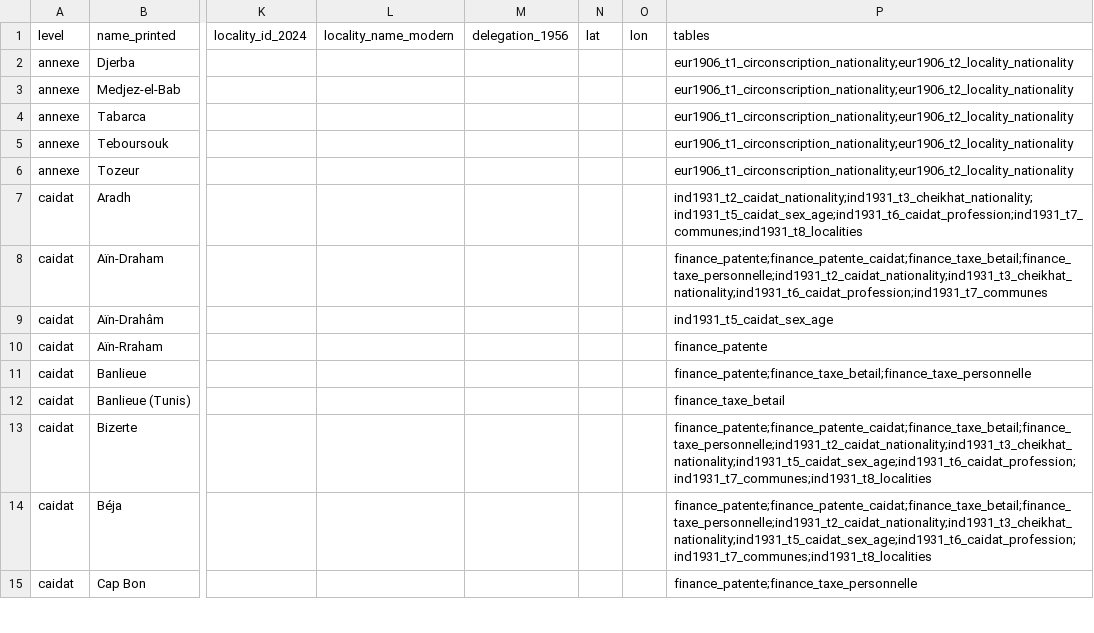
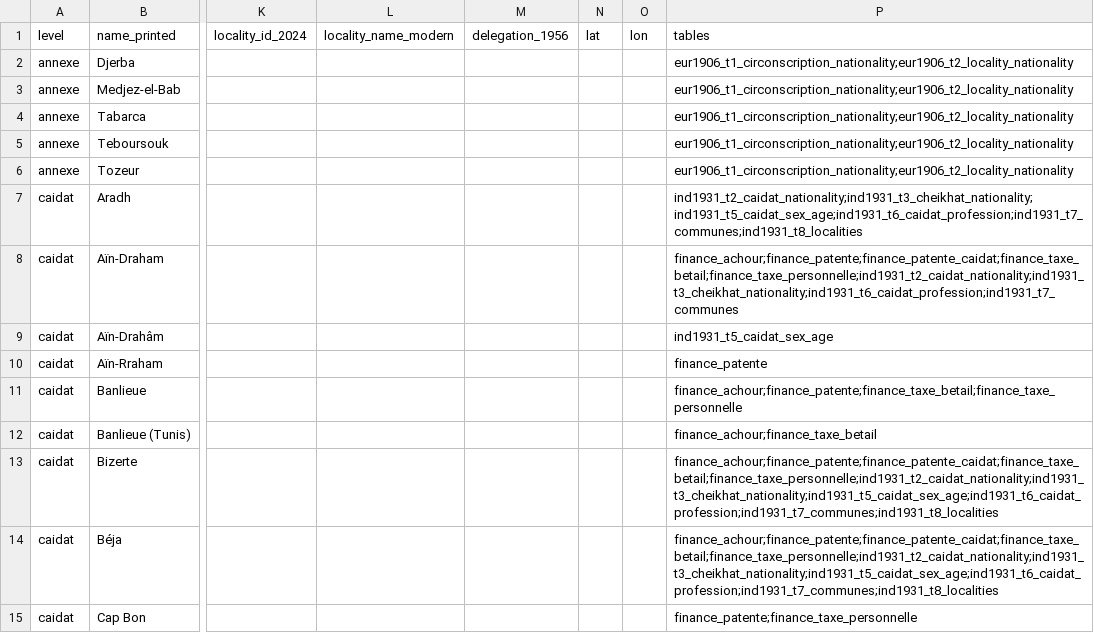
Before and after one commit to MedDhia/tncensus, a CSV file: data-raw/colonial_census/place_crosswalk.csv, drawn as a sheet; only a part is shown, gaps mark what is left out; the diff covers the shown part only; the diff names each change by its address in the sheet, - before the commit and + after, or states it on an @@ line.

```diff
--- a/data-raw/colonial_census/place_crosswalk.csv
+++ b/data-raw/colonial_census/place_crosswalk.csv
-P8 (tables): finance_patente;finance_patente_caidat;finance_taxe_betail;finance_taxe_personnelle;ind1931_t2_caidat_nationality;ind1931_t3_cheikhat_nationality;ind1931_t6_caidat_profession;ind1931_t7_communes
+P8 (tables): finance_achour;finance_patente;finance_patente_caidat;finance_taxe_betail;finance_taxe_personnelle;ind1931_t2_caidat_nationality;ind1931_t3_cheikhat_nationality;ind1931_t6_caidat_profession;ind1931_t7_communes
-P11 (tables): finance_patente;finance_taxe_betail;finance_taxe_personnelle
+P11 (tables): finance_achour;finance_patente;finance_taxe_betail;finance_taxe_personnelle
-P12 (tables): finance_taxe_betail
+P12 (tables): finance_achour;finance_taxe_betail
-P13:P14 (tables): finance_patente;finance_patente_caidat;finance_taxe_betail;finance_taxe_personnelle;ind1931_t2_caidat_nationality;ind1931_t3_cheikhat_nationality;ind1931_t5_caidat_sex_age;ind1931_t6_caidat_profession;ind1931_t7_communes;ind1931_t8_localities
+P13:P14 (tables): finance_achour;finance_patente;finance_patente_caidat;finance_taxe_betail;finance_taxe_personnelle;ind1931_t2_caidat_nationality;ind1931_t3_cheikhat_nationality;ind1931_t5_caidat_sex_age;ind1931_t6_caidat_profession;ind1931_t7_communes;ind1931_t8_localities
```
Also changed, not shown: 4 added rows and 57 edited cells elsewhere in this file, data-raw/colonial_census/tables.csv, 24 other files.
